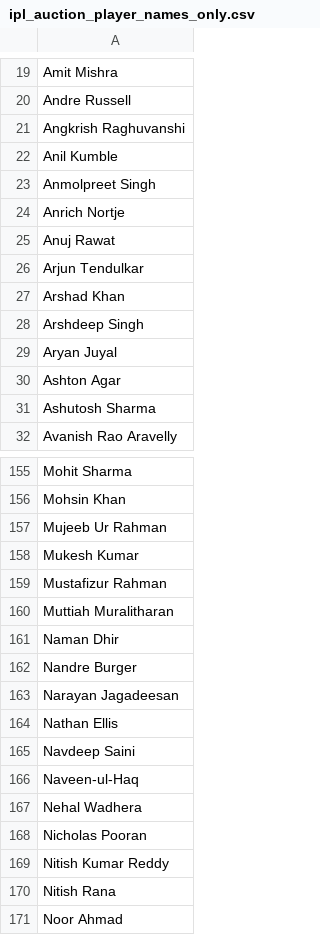
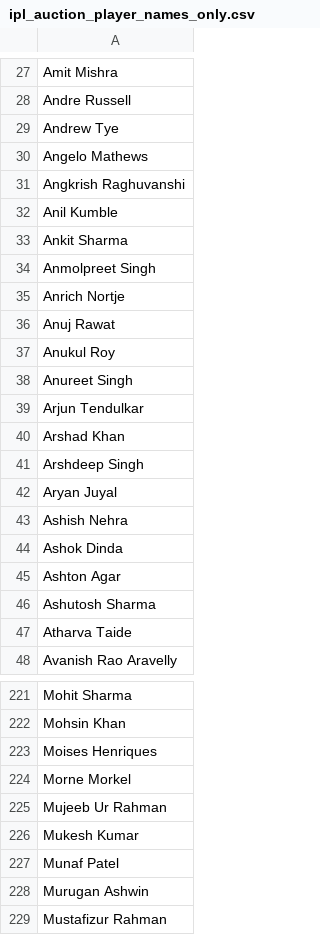
Before and after one commit to Aditya27749/ipl-auction-game, a CSV file: ipl_auction_player_names_only.csv, drawn as a sheet; only a part is shown, gaps mark what is left out; the shorter side is filled out with more unchanged rows; the diff covers the shown part only; the diff names each change by its address in the sheet, - before the commit and + after, or states it on an @@ line.

```diff
--- a/ipl_auction_player_names_only.csv
+++ b/ipl_auction_player_names_only.csv
+row 29: Andrew Tye
+row 30: Angelo Mathews
+row 33: Ankit Sharma
+row 37: Anukul Roy
+row 38: Anureet Singh
+row 43: Ashish Nehra
+row 44: Ashok Dinda
+row 47: Atharva Taide
+row 223: Moises Henriques
+row 224: Morne Morkel
+row 227: Munaf Patel
+row 228: Murugan Ashwin
```
Also changed, not shown: 90 added rows elsewhere in this file, ipl_auction_players_2026.csv, ipl_auction_players_blind.csv, 2 other files.
